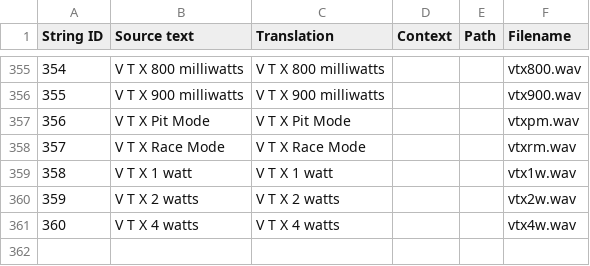
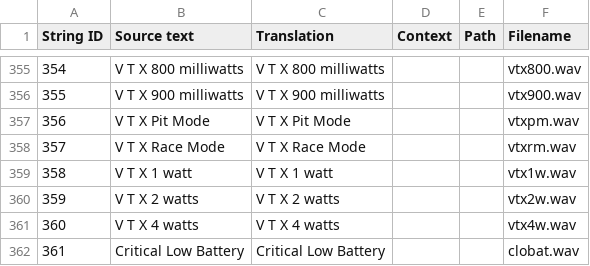
Before and after one commit to EdgeTX/edgetx-sdcard-sounds, a CSV file: voices/en-US.csv, drawn as a sheet; only a part is shown, gaps mark what is left out; the diff names each change by its address in the sheet, - before the commit and + after, or states it on an @@ line.

Commit message:
Critical Low Battery

```diff
--- a/voices/en-US.csv
+++ b/voices/en-US.csv
+row 362: 361 | Critical Low Battery | Critical Low Battery |  |  | clobat.wav
```
Also changed, not shown: 1 other file.
